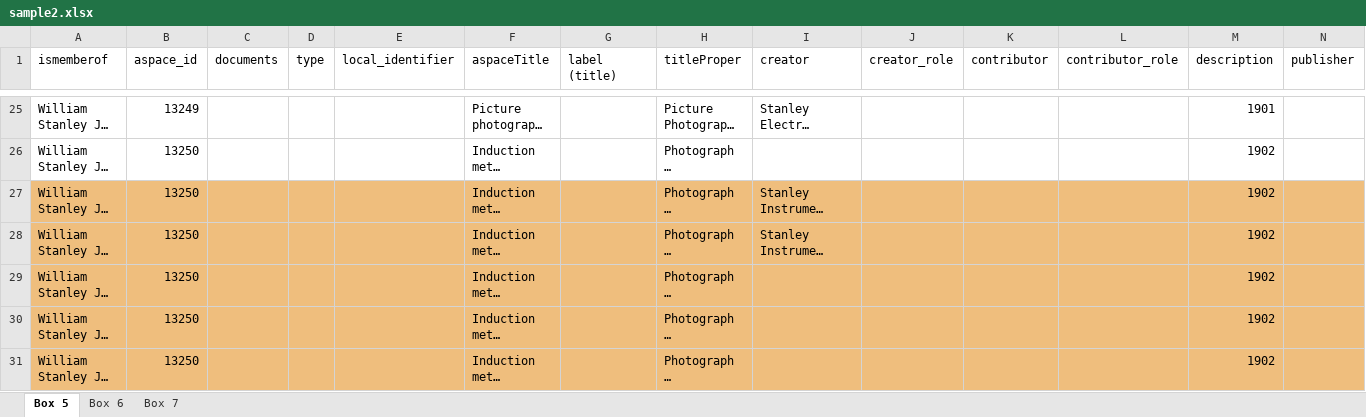
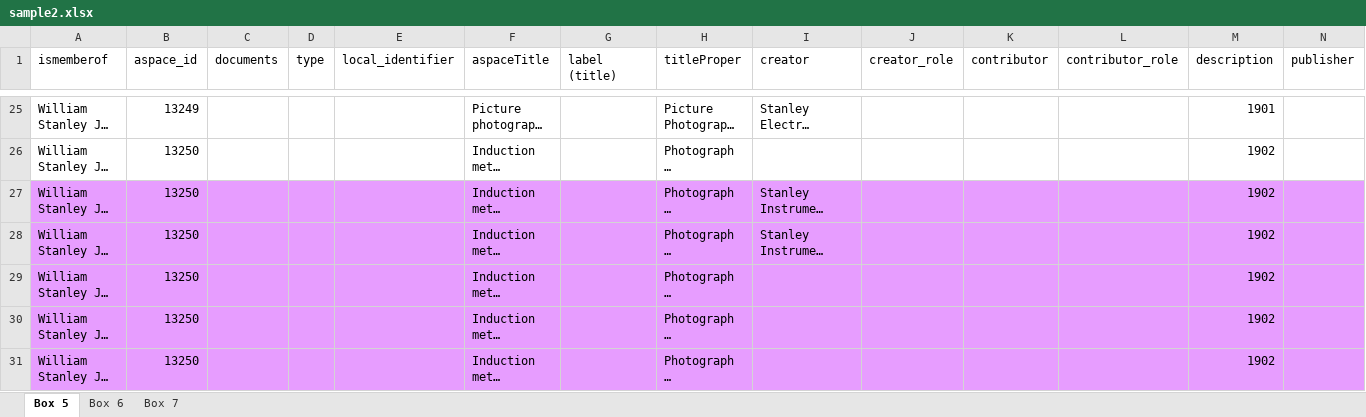
Before and after one commit to Mukundan-T/QualityControlAutomationV2, an Excel workbook: app/spreadsheets/sample2.xlsx, sheet Box 5, drawn as a sheet; only a part is shown, gaps mark what is left out; long unchanged cells end in …; values as stored, in another font and other column widths than the file's, no borders; the diff covers the shown part only; the diff names each change by its address in the sheet, - before the commit and + after, or states it on an @@ line.

```diff
--- a/app/spreadsheets/sample2.xlsx (sheet Box 5)
+++ b/app/spreadsheets/sample2.xlsx (sheet Box 5)
-A27:N31 fill: #EFBE7D
+A27:N31 fill: #E79DFF
```
Also changed, not shown: cell formats elsewhere in this sheet, sheet Box 6, sheet Box 7, app/spreadsheets/sample.xlsx, 2 other files.
